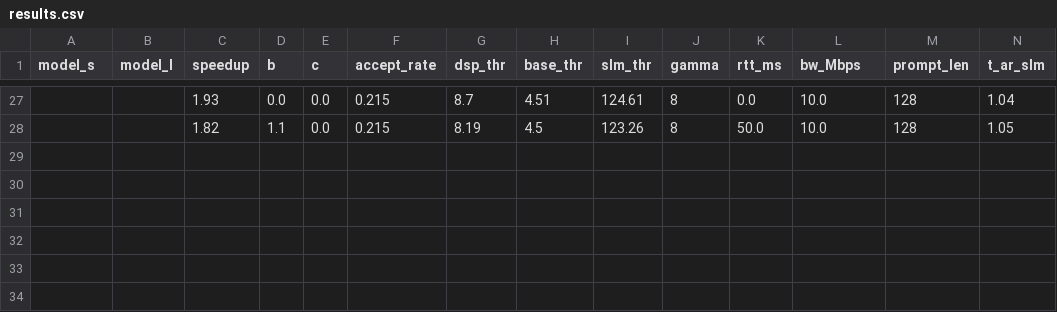
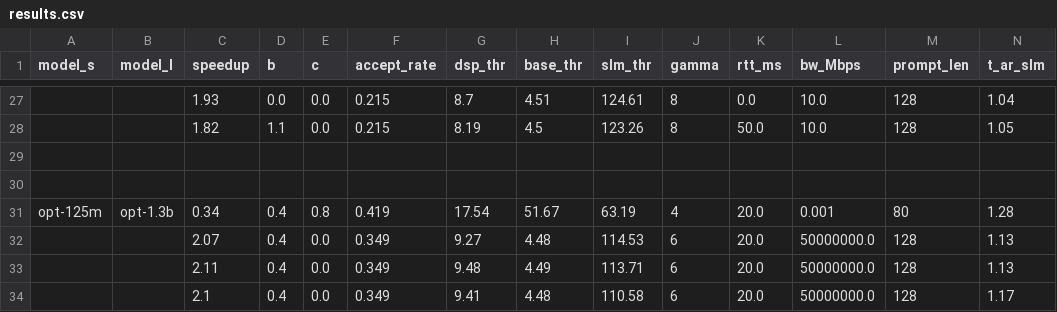
Before and after one commit to JasonNing96/DSSD-Efficient-Edge-Computing, a CSV file: results.csv, drawn as a sheet; only a part is shown, gaps mark what is left out; rows hold the shown columns only; the diff names each change by its address in the sheet, - before the commit and + after, or states it on an @@ line.

```diff
--- a/results.csv
+++ b/results.csv
+row 29: (empty)
+row 30: (empty)
+row 31: opt-125m | opt-1.3b | 0.34 | 0.4 | 0.8 | 0.419 | 17.54 | 51.67 | 63.19 | 4 | 20.0 | 0.001 | 80 | 1.28
+row 32:  |  | 2.07 | 0.4 | 0.0 | 0.349 | 9.27 | 4.48 | 114.53 | 6 | 20.0 | 50000000.0 | 128 | 1.13
+row 33:  |  | 2.11 | 0.4 | 0.0 | 0.349 | 9.48 | 4.49 | 113.71 | 6 | 20.0 | 50000000.0 | 128 | 1.13
+row 34:  |  | 2.1 | 0.4 | 0.0 | 0.349 | 9.41 | 4.48 | 110.58 | 6 | 20.0 | 50000000.0 | 128 | 1.17
```
Also changed, not shown: 2 other files.
